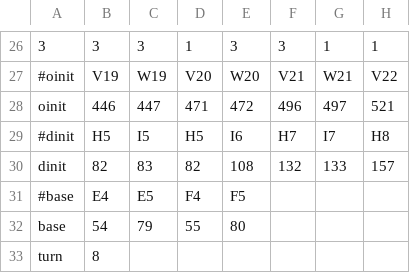
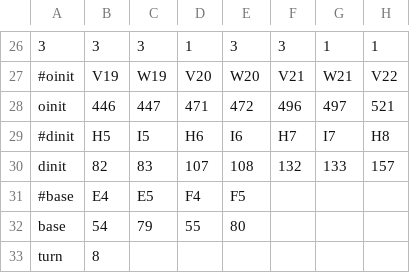
Before and after one commit to wmoai/strategy, a CSV file: src/game/data/csv/field/seki.csv, drawn as a sheet; only a part is shown, gaps mark what is left out; the diff names each change by its address in the sheet, - before the commit and + after, or states it on an @@ line.

```diff
--- a/src/game/data/csv/field/seki.csv
+++ b/src/game/data/csv/field/seki.csv
-D29: H5
+D29: H6
-D30: 82
+D30: 107
```
Also changed, not shown: 1 other file.
